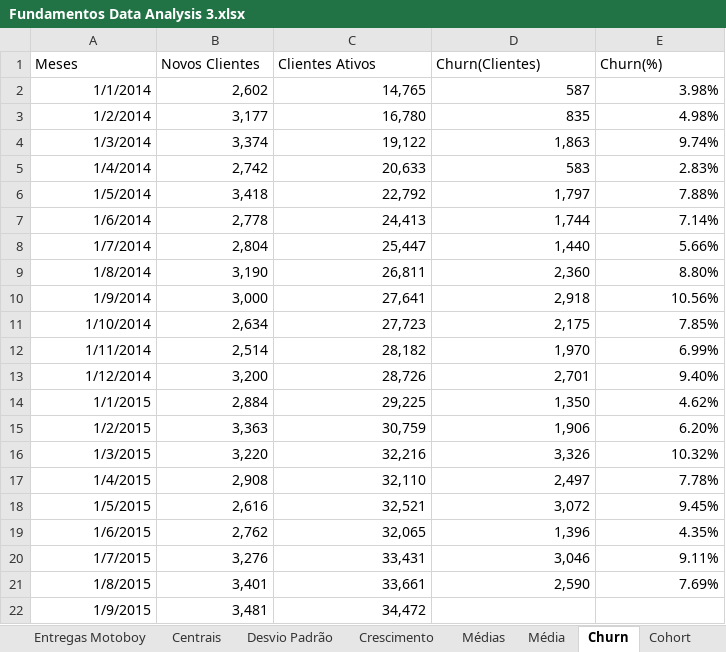
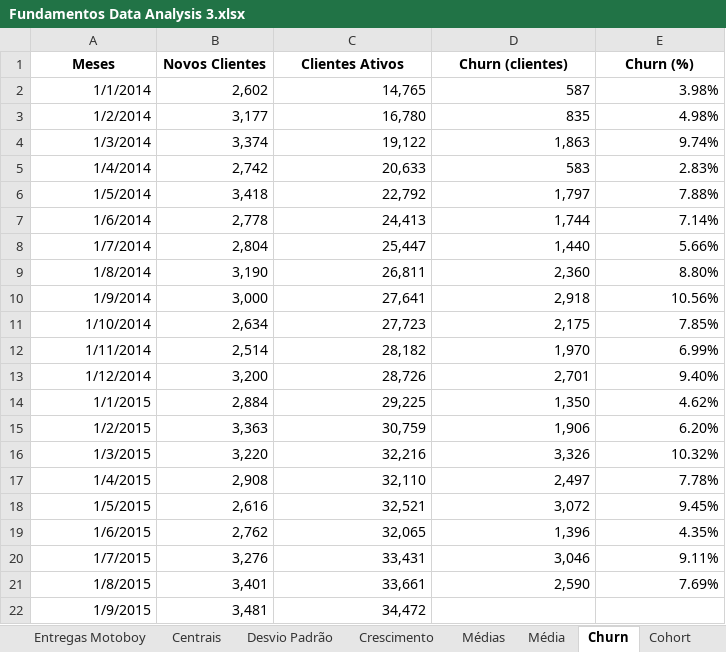
Before and after one commit to Igorth/alura_data_science, an Excel workbook: Data Analysis - Introducao a series temporais e analises/Fundamentos Data Analysis 3.xlsx, sheet Churn, drawn as a sheet; values as stored, in another font and other column widths than the file's, no borders; charts and pictures not drawn; the diff names each change by its address in the sheet, - before the commit and + after, or states it on an @@ line.

Commit message:
churn rate

```diff
--- a/Data Analysis - Introducao a series temporais e analises/Fundamentos Data Analysis 3.xlsx (sheet Churn)
+++ b/Data Analysis - Introducao a series temporais e analises/Fundamentos Data Analysis 3.xlsx (sheet Churn)
@@ A1:E1 bold: off → on, alignment: left → center @@
-D1: Churn(Clientes)
+D1: Churn (clientes)
-E1: Churn(%)
+E1: Churn (%)
```
Also changed, not shown: sheet Média, sheet D2, sheet D1.
